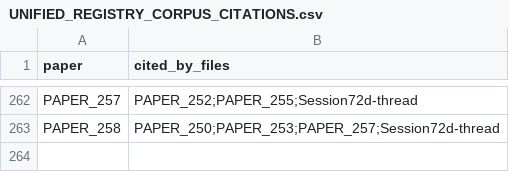
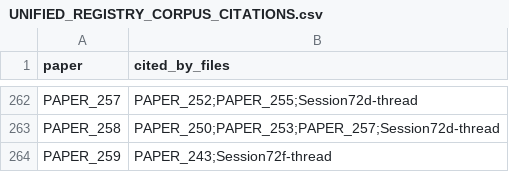
Before and after one commit to Daniel8Murphy0007/Star-Magic-Program, a CSV file: UNIFIED_REGISTRY_CORPUS_CITATIONS.csv, drawn as a sheet; only a part is shown, gaps mark what is left out; the diff names each change by its address in the sheet, - before the commit and + after, or states it on an @@ line.

```diff
--- a/UNIFIED_REGISTRY_CORPUS_CITATIONS.csv
+++ b/UNIFIED_REGISTRY_CORPUS_CITATIONS.csv
+row 264: PAPER_259 | PAPER_243;Session72f-thread
```
Also changed, not shown: UNIFIED_REGISTRY.csv, UNIFIED_REGISTRY_GRAPH.csv, 10 other files.
